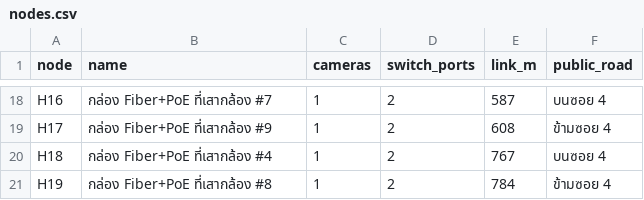
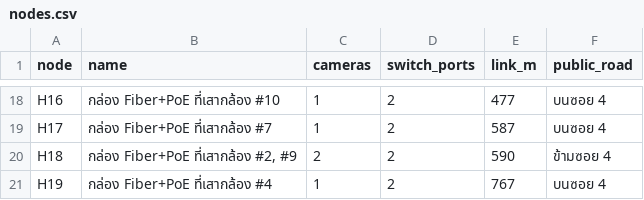
Before and after one commit to prasertwi/try_git, a CSV file: camera-plan/nodes.csv, drawn as a sheet; only a part is shown, gaps mark what is left out; the diff covers the shown part only.

```diff
--- a/camera-plan/nodes.csv
+++ b/camera-plan/nodes.csv
@@ -18,4 +18,4 @@
-"H16","กล่อง Fiber+PoE ที่เสากล้อง #7","1","2","587","บนซอย 4"
-"H17","กล่อง Fiber+PoE ที่เสากล้อง #9","1","2","608","ข้ามซอย 4"
-"H18","กล่อง Fiber+PoE ที่เสากล้อง #4","1","2","767","บนซอย 4"
-"H19","กล่อง Fiber+PoE ที่เสากล้อง #8","1","2","784","ข้ามซอย 4"
+"H16","กล่อง Fiber+PoE ที่เสากล้อง #10","1","2","477","บนซอย 4"
+"H17","กล่อง Fiber+PoE ที่เสากล้อง #7","1","2","587","บนซอย 4"
+"H18","กล่อง Fiber+PoE ที่เสากล้อง #2, #9","2","2","590","ข้ามซอย 4"
+"H19","กล่อง Fiber+PoE ที่เสากล้อง #4","1","2","767","บนซอย 4"
```
Also changed, not shown: 33 edited cells elsewhere in this file, camera-plan/cameras.csv, 5 other files.
